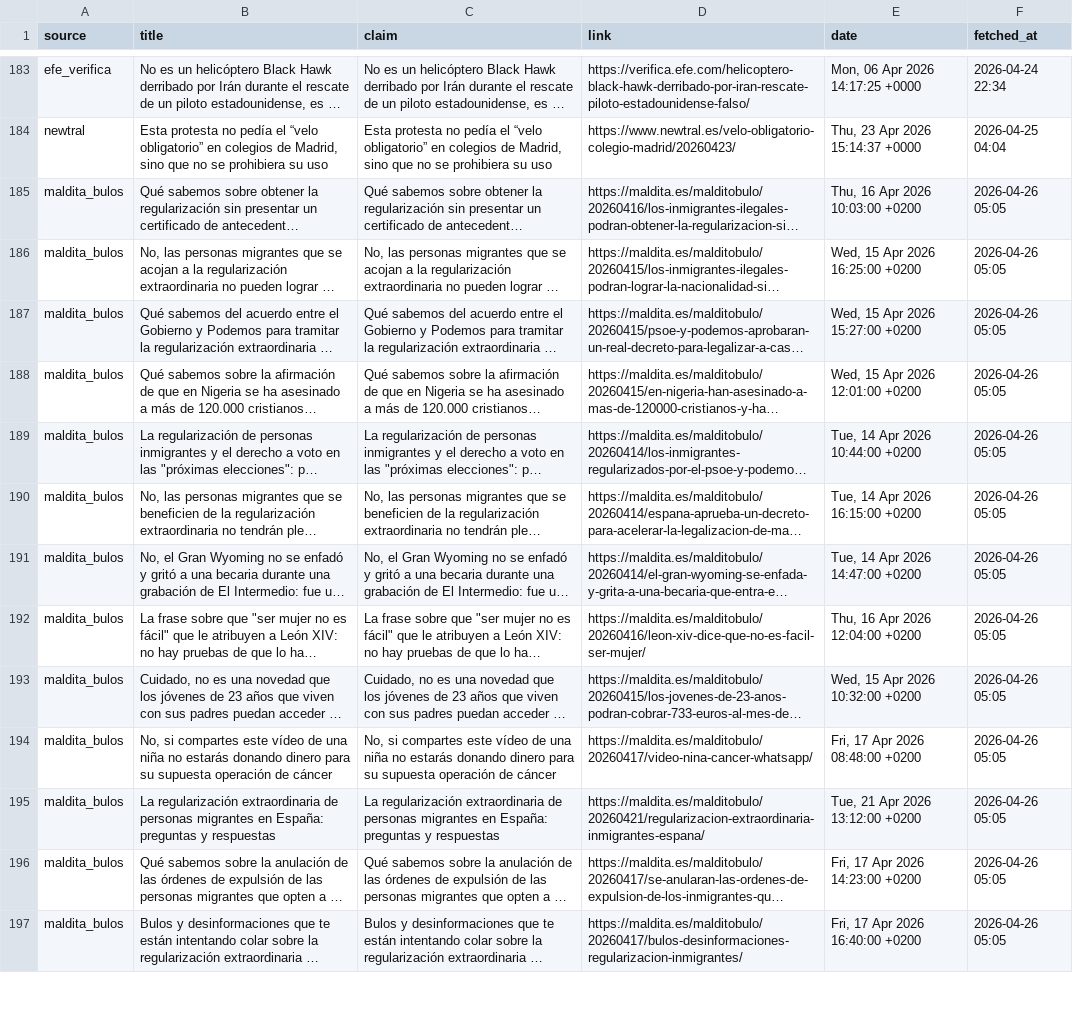
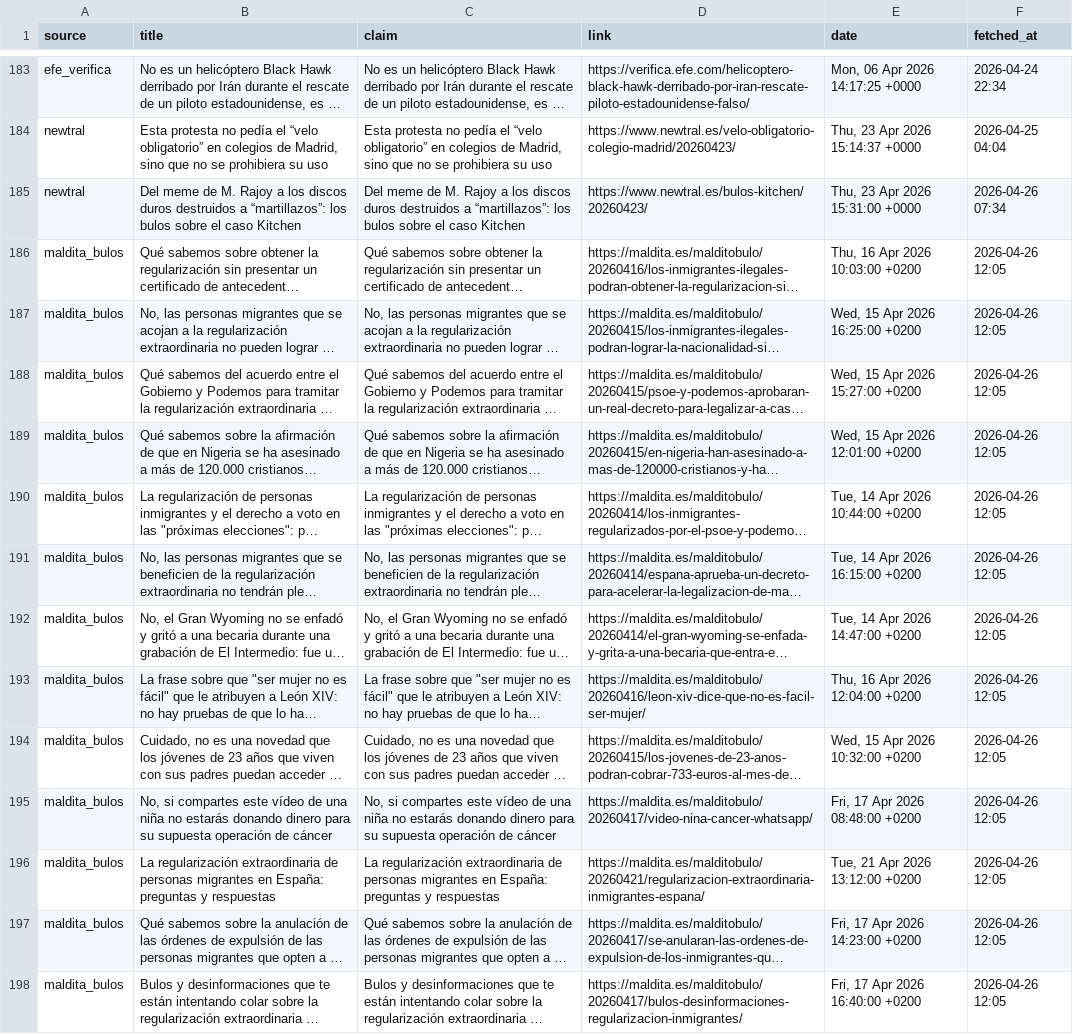
Before and after one commit to mcasrom/SIEG-Politica-Nacional-, a CSV file: data/export/nr/disinfo_bulos.csv, drawn as a sheet; only a part is shown, gaps mark what is left out; long unchanged cells end in …; addresses are those after the commit; the diff covers the shown part only; the diff names each change by its address in the sheet, - before the commit and + after, or states it on an @@ line.

```diff
--- a/data/export/nr/disinfo_bulos.csv
+++ b/data/export/nr/disinfo_bulos.csv
+row 185: newtral | Del meme de M. Rajoy a los discos duros destruidos a “martillazos”: los bulos sobre el caso Kitchen | Del meme de M. Rajoy a los discos duros destruidos a “martillazos”: los bulos sobre el caso Kitchen | https://www.newtral.es/bulos-kitchen/20260423/ | Thu, 23 Apr 2026 15:31:00 +0000 | 2026-04-26 07:34
-F186:F198 (fetched_at): 2026-04-26 05:05
+F186:F198 (fetched_at): 2026-04-26 12:05
```
Also changed, not shown: 3 added rows, 4 removed rows, 8 moved rows and 88 edited cells elsewhere in this file, data/export/nr/disinfo_alerts.csv, data/export/nr/ideology_summary.csv, 7 other files.
